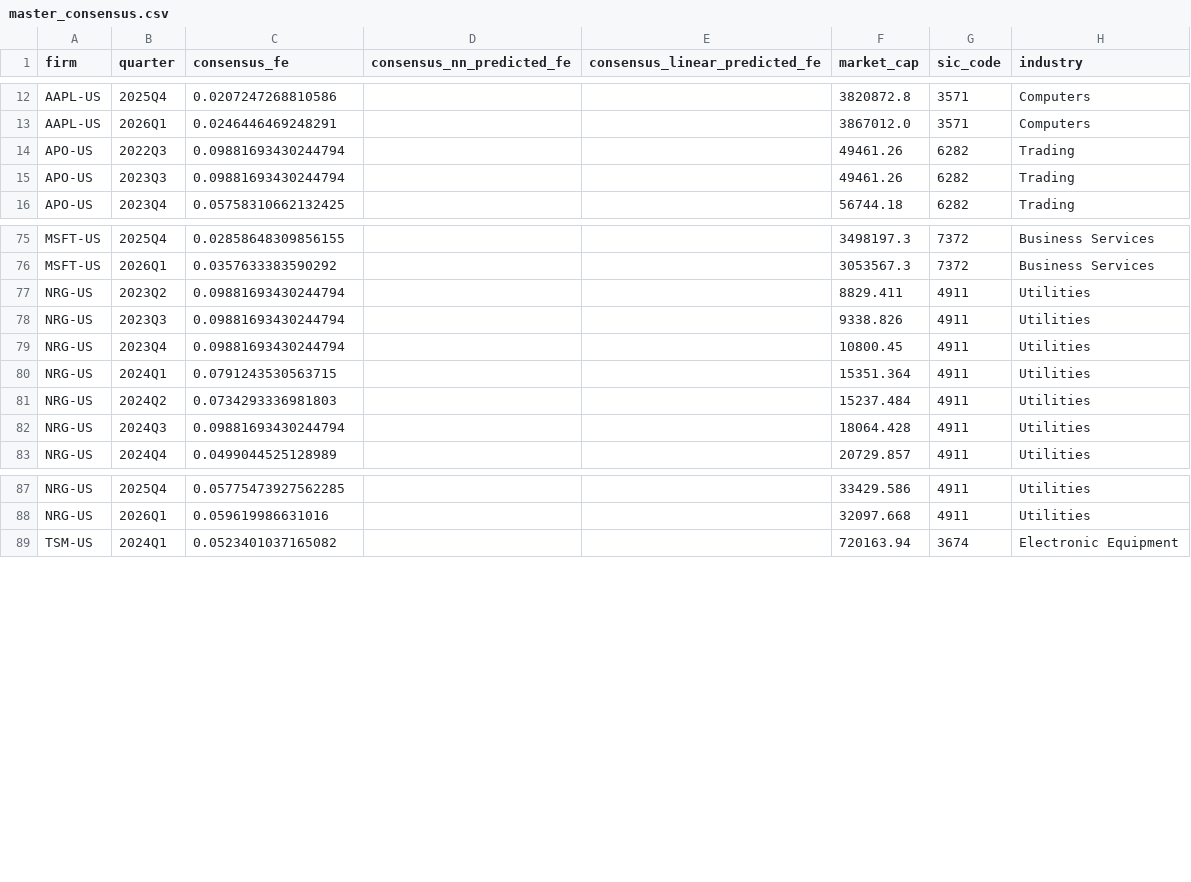
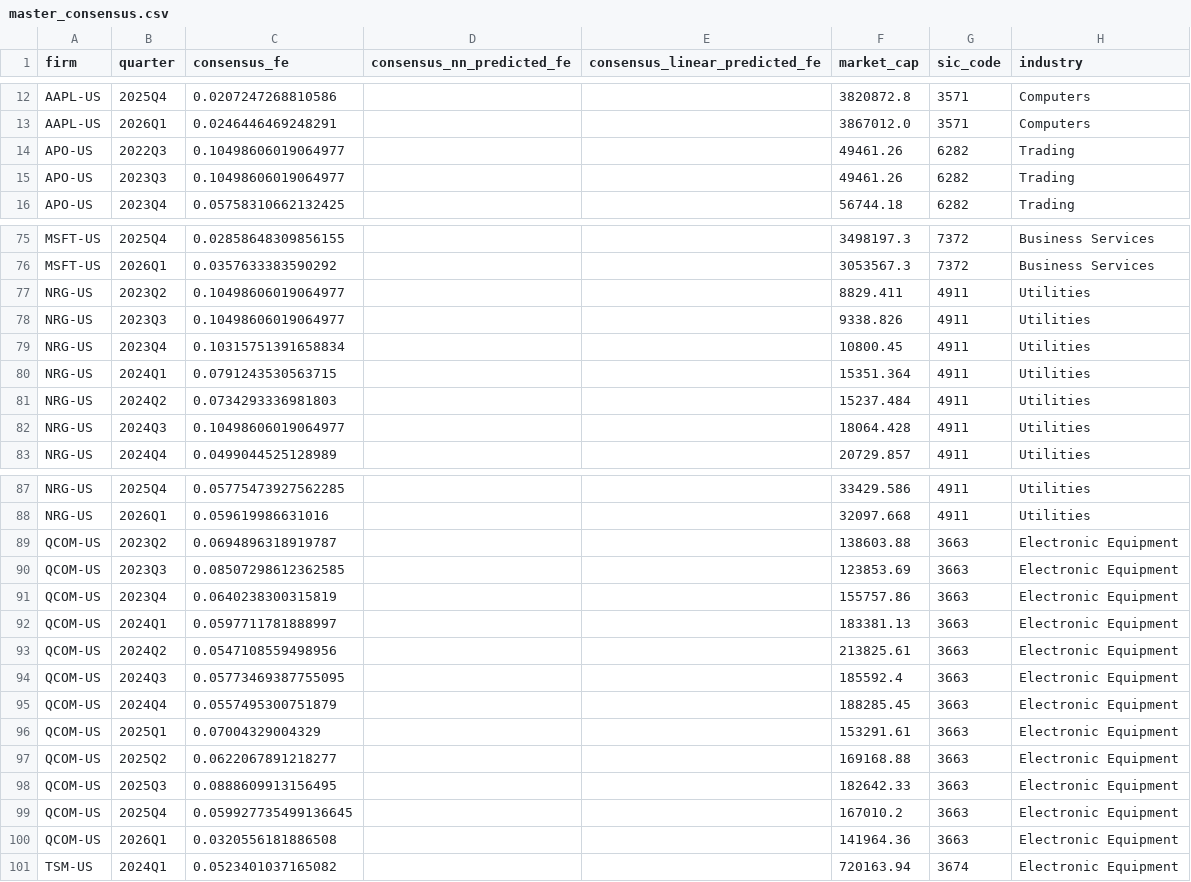
Before and after one commit to patrickazar13-lang/AnalystModel_final, a CSV file: outputs/master_consensus.csv, drawn as a sheet; only a part is shown, gaps mark what is left out.

```diff
--- a/outputs/master_consensus.csv
+++ b/outputs/master_consensus.csv
@@ -13,4 +13,4 @@ AAPL-US,2025Q4,0.0207247268810586,,,3820872.8,3571,Computers
 AAPL-US,2026Q1,0.0246446469248291,,,3867012.0,3571,Computers
-APO-US,2022Q3,0.09881693430244794,,,49461.26,6282,Trading
-APO-US,2023Q3,0.09881693430244794,,,49461.26,6282,Trading
+APO-US,2022Q3,0.10498606019064977,,,49461.26,6282,Trading
+APO-US,2023Q3,0.10498606019064977,,,49461.26,6282,Trading
 APO-US,2023Q4,0.05758310662132425,,,56744.18,6282,Trading
@@ -76,8 +76,8 @@ MSFT-US,2025Q4,0.02858648309856155,,,3498197.3,7372,Business Services
 MSFT-US,2026Q1,0.0357633383590292,,,3053567.3,7372,Business Services
-NRG-US,2023Q2,0.09881693430244794,,,8829.411,4911,Utilities
-NRG-US,2023Q3,0.09881693430244794,,,9338.826,4911,Utilities
-NRG-US,2023Q4,0.09881693430244794,,,10800.45,4911,Utilities
+NRG-US,2023Q2,0.10498606019064977,,,8829.411,4911,Utilities
+NRG-US,2023Q3,0.10498606019064977,,,9338.826,4911,Utilities
+NRG-US,2023Q4,0.10315751391658834,,,10800.45,4911,Utilities
 NRG-US,2024Q1,0.0791243530563715,,,15351.364,4911,Utilities
 NRG-US,2024Q2,0.0734293336981803,,,15237.484,4911,Utilities
-NRG-US,2024Q3,0.09881693430244794,,,18064.428,4911,Utilities
+NRG-US,2024Q3,0.10498606019064977,,,18064.428,4911,Utilities
 NRG-US,2024Q4,0.0499044525128989,,,20729.857,4911,Utilities
@@ -88,2 +88,14 @@ NRG-US,2025Q4,0.05775473927562285,,,33429.586,4911,Utilities
 NRG-US,2026Q1,0.059619986631016,,,32097.668,4911,Utilities
+QCOM-US,2023Q2,0.0694896318919787,,,138603.88,3663,Electronic Equipment
+QCOM-US,2023Q3,0.08507298612362585,,,123853.69,3663,Electronic Equipment
+QCOM-US,2023Q4,0.0640238300315819,,,155757.86,3663,Electronic Equipment
+QCOM-US,2024Q1,0.0597711781888997,,,183381.13,3663,Electronic Equipment
+QCOM-US,2024Q2,0.0547108559498956,,,213825.61,3663,Electronic Equipment
+QCOM-US,2024Q3,0.05773469387755095,,,185592.4,3663,Electronic Equipment
+QCOM-US,2024Q4,0.0557495300751879,,,188285.45,3663,Electronic Equipment
+QCOM-US,2025Q1,0.07004329004329,,,153291.61,3663,Electronic Equipment
+QCOM-US,2025Q2,0.0622067891218277,,,169168.88,3663,Electronic Equipment
+QCOM-US,2025Q3,0.0888609913156495,,,182642.33,3663,Electronic Equipment
+QCOM-US,2025Q4,0.059927735499136645,,,167010.2,3663,Electronic Equipment
+QCOM-US,2026Q1,0.0320556181886508,,,141964.36,3663,Electronic Equipment
 TSM-US,2024Q1,0.0523401037165082,,,720163.94,3674,Electronic Equipment
```
Also changed, not shown: outputs/master_raw_actuals.csv, outputs/master_raw_prices.csv, 11 other files.
